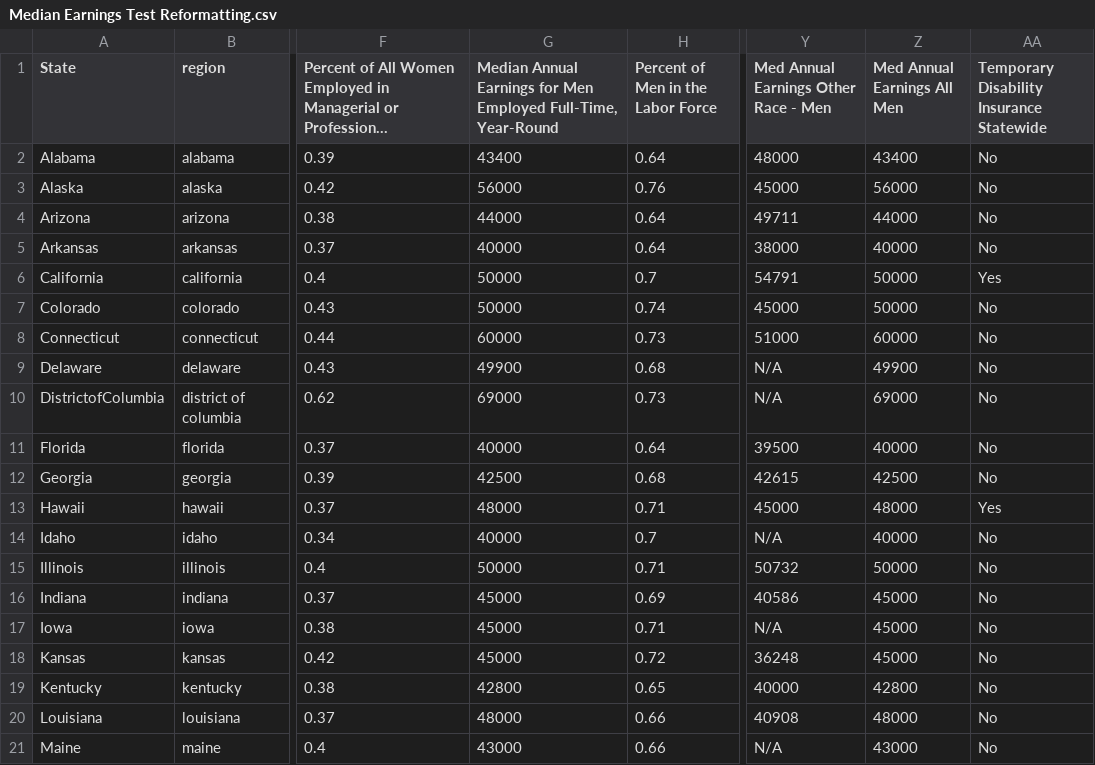
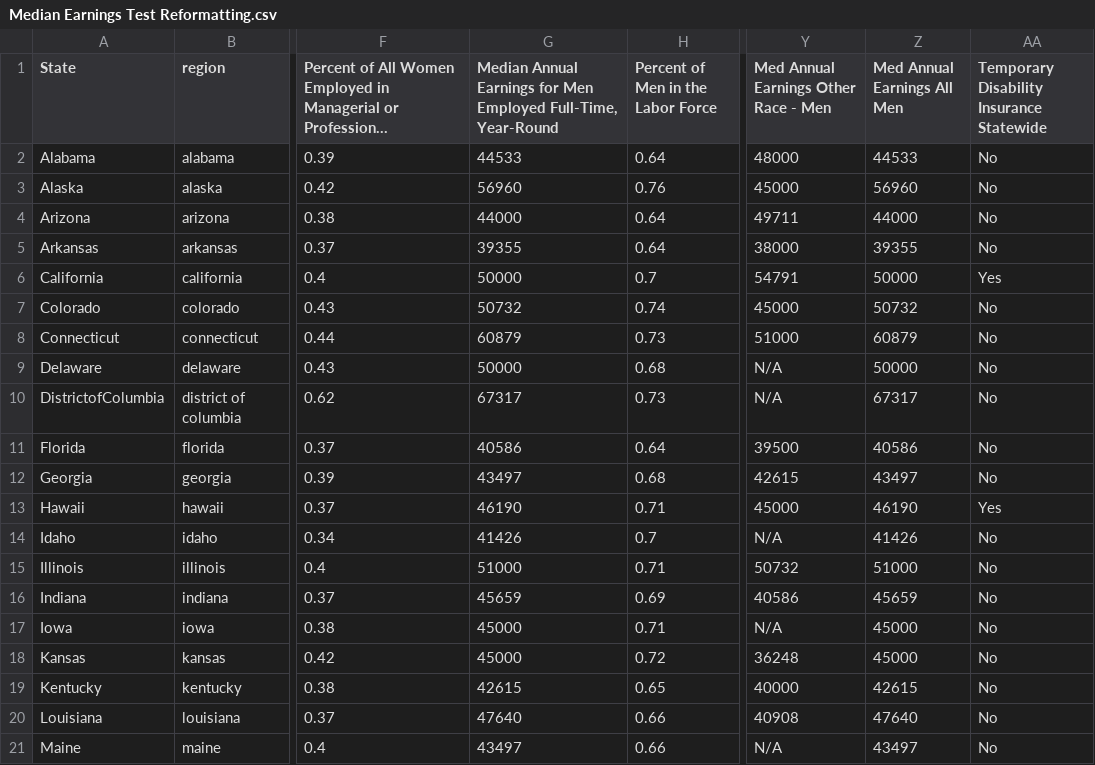
Before and after one commit to jgorrel/Data-and-Analysis-, a CSV file: Median Earnings Test Reformatting.csv, drawn as a sheet; only a part is shown, gaps mark what is left out; long unchanged cells end in …; the diff covers the shown part only; the diff names each change by its address in the sheet, - before the commit and + after, or states it on an @@ line.

Commit message:
Add files via upload

```diff
--- a/Median Earnings Test Reformatting.csv
+++ b/Median Earnings Test Reformatting.csv
-G2: 43400
+G2: 44533
-Z2 (Med Annual Earnings All Men): 43400
+Z2 (Med Annual Earnings All Men): 44533
-G3: 56000
+G3: 56960
-Z3 (Med Annual Earnings All Men): 56000
+Z3 (Med Annual Earnings All Men): 56960
-G5: 40000
+G5: 39355
-Z5 (Med Annual Earnings All Men): 40000
+Z5 (Med Annual Earnings All Men): 39355
-G7: 50000
+G7: 50732
-Z7 (Med Annual Earnings All Men): 50000
+Z7 (Med Annual Earnings All Men): 50732
-G8: 60000
+G8: 60879
-Z8 (Med Annual Earnings All Men): 60000
+Z8 (Med Annual Earnings All Men): 60879
-G9: 49900
+G9: 50000
-Z9 (Med Annual Earnings All Men): 49900
+Z9 (Med Annual Earnings All Men): 50000
-G10: 69000
+G10: 67317
-Z10 (Med Annual Earnings All Men): 69000
+Z10 (Med Annual Earnings All Men): 67317
-G11: 40000
+G11: 40586
-Z11 (Med Annual Earnings All Men): 40000
+Z11 (Med Annual Earnings All Men): 40586
-G12: 42500
+G12: 43497
-Z12 (Med Annual Earnings All Men): 42500
+Z12 (Med Annual Earnings All Men): 43497
-G13: 48000
+G13: 46190
-Z13 (Med Annual Earnings All Men): 48000
+Z13 (Med Annual Earnings All Men): 46190
-G14: 40000
+G14: 41426
-Z14 (Med Annual Earnings All Men): 40000
+Z14 (Med Annual Earnings All Men): 41426
-G15: 50000
+G15: 51000
-Z15 (Med Annual Earnings All Men): 50000
+Z15 (Med Annual Earnings All Men): 51000
-G16: 45000
+G16: 45659
-Z16 (Med Annual Earnings All Men): 45000
+Z16 (Med Annual Earnings All Men): 45659
-G19: 42800
+G19: 42615
-Z19 (Med Annual Earnings All Men): 42800
+Z19 (Med Annual Earnings All Men): 42615
-G20: 48000
+G20: 47640
-Z20 (Med Annual Earnings All Men): 48000
+Z20 (Med Annual Earnings All Men): 47640
-G21: 43000
+G21: 43497
-Z21 (Med Annual Earnings All Men): 43000
+Z21 (Med Annual Earnings All Men): 43497
```
Also changed, not shown: 54 edited cells elsewhere in this file.
